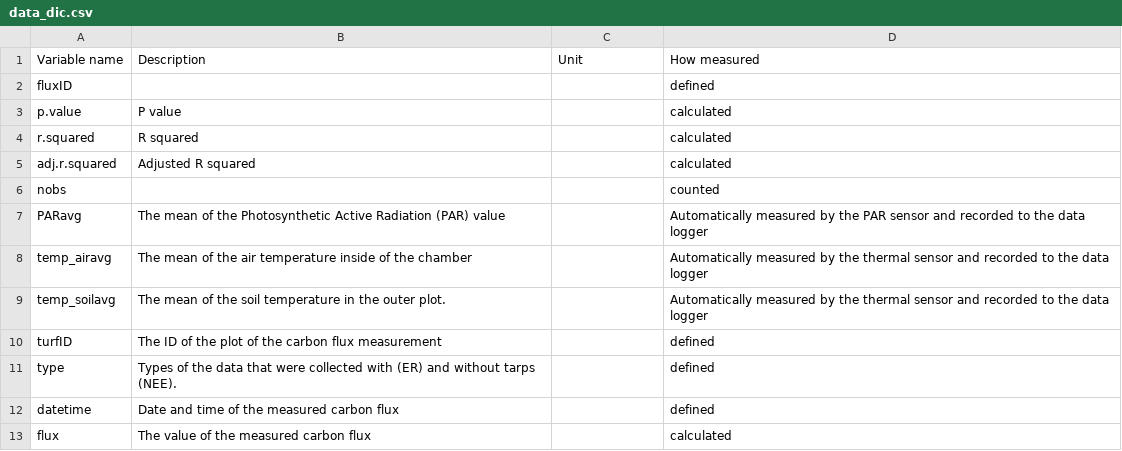
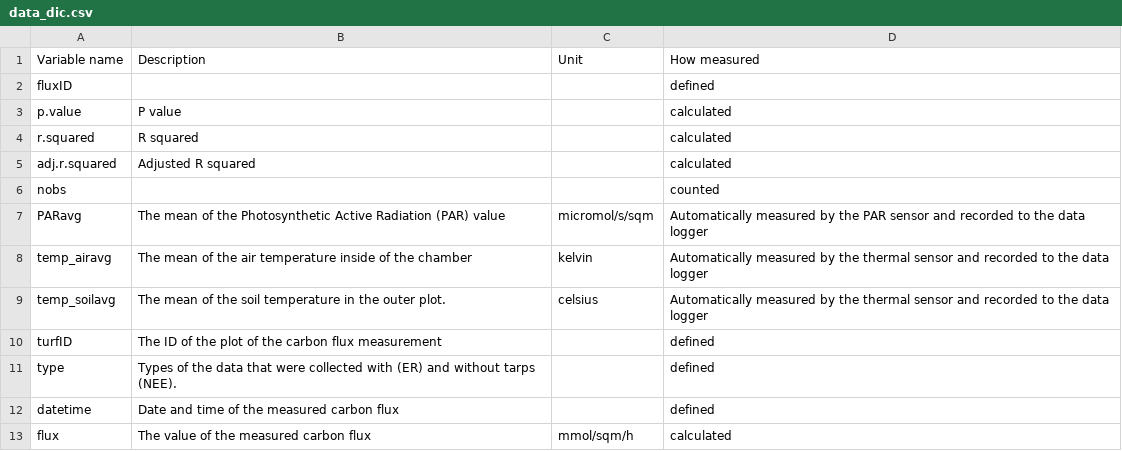
Before and after one commit to juliachacon/PFTC6_carbongroup, a CSV file: code/data_dic/data_dic.csv, drawn as a sheet.

Commit message:
added units in data dictionnary

```diff
--- a/code/data_dic/data_dic.csv
+++ b/code/data_dic/data_dic.csv
@@ -6,5 +6,5 @@ adj.r.squared,Adjusted R squared,,calculated
 nobs,,,counted
-PARavg,The mean of the Photosynthetic Active Radiation (PAR) value,,Automatically measured by the PAR sensor and recorded to the data logger
-temp_airavg,The mean of the air temperature inside of the chamber,,Automatically measured by the thermal sensor and recorded to the data logger
-temp_soilavg,The mean of the soil temperature in the outer plot.,,Automatically measured by the thermal sensor and recorded to the data logger
+PARavg,The mean of the Photosynthetic Active Radiation (PAR) value,micromol/s/sqm,Automatically measured by the PAR sensor and recorded to the data logger
+temp_airavg,The mean of the air temperature inside of the chamber,kelvin,Automatically measured by the thermal sensor and recorded to the data logger
+temp_soilavg,The mean of the soil temperature in the outer plot.,celsius,Automatically measured by the thermal sensor and recorded to the data logger
 turfID,The ID of the plot of the carbon flux measurement,,defined
@@ -12,2 +12,2 @@ type,Types of the data that were collected with (ER) and without tarps (NEE).,,d
 datetime,Date and time of the measured carbon flux,,defined
-flux,The value of the measured carbon flux,,calculated
+flux,The value of the measured carbon flux,mmol/sqm/h,calculated
```
Also changed, not shown: 2 other files.
